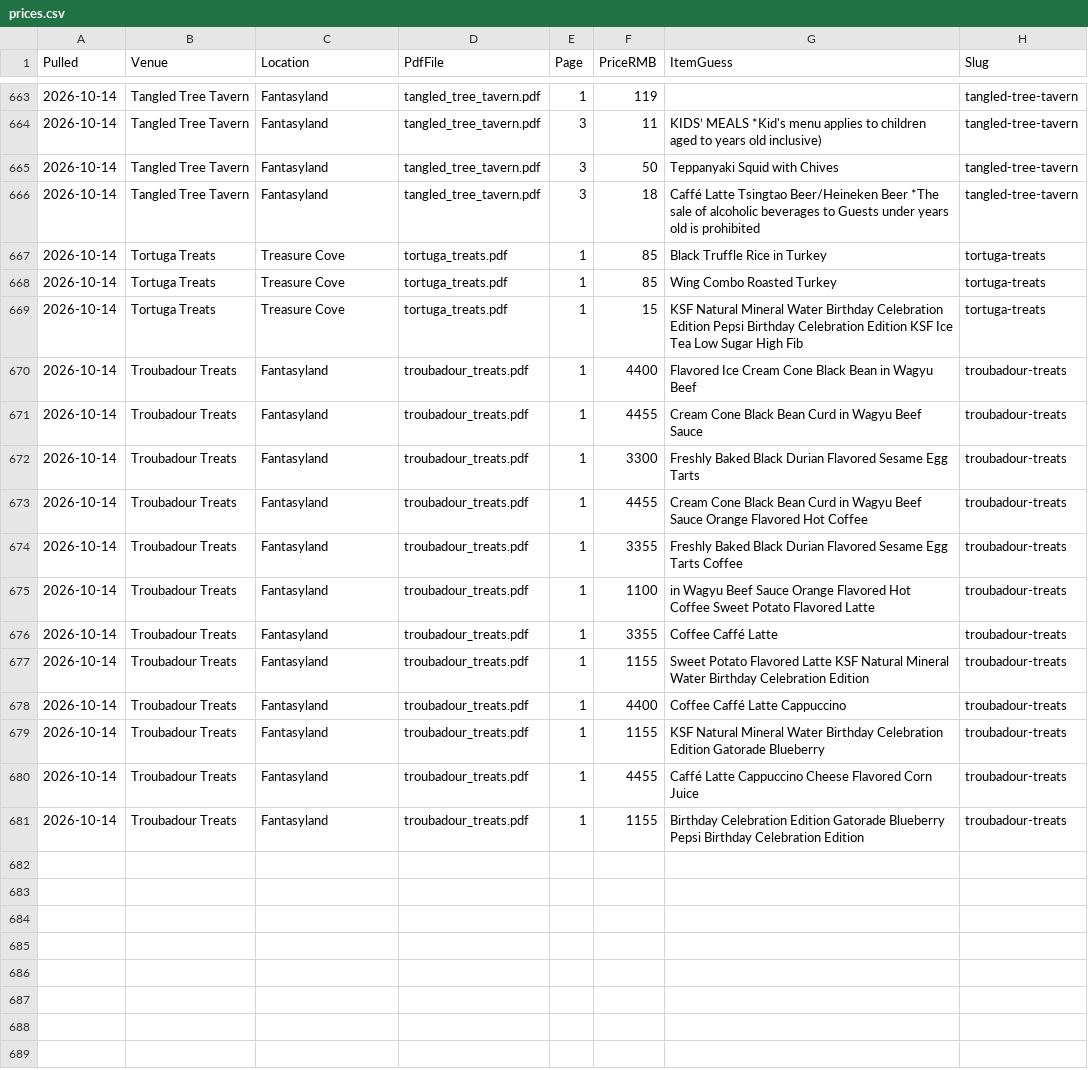
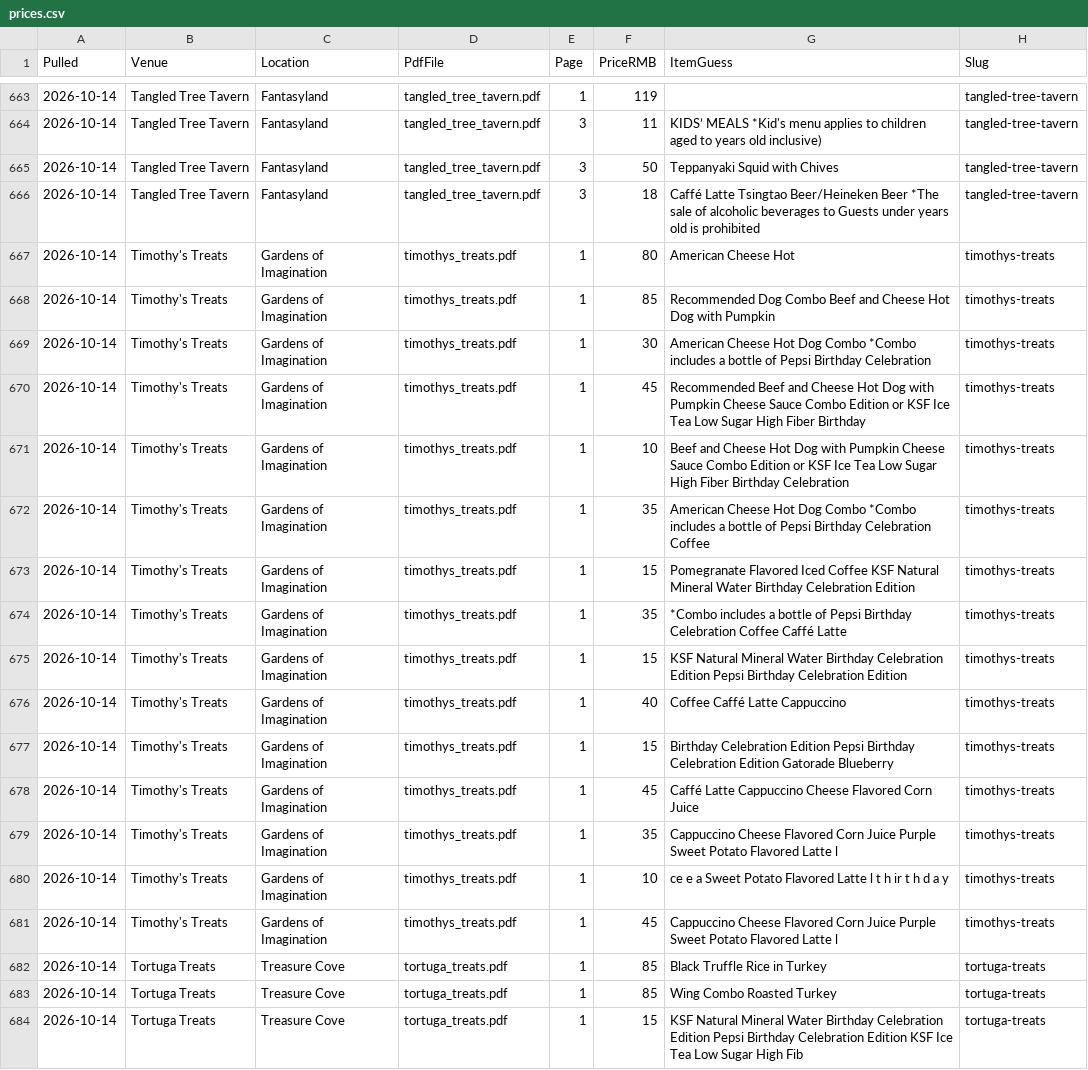
Before and after one commit to scoopdisney/shanghai-menu-watch, a CSV file: data/prices.csv, drawn as a sheet; only a part is shown, gaps mark what is left out; the shorter side is filled out with more unchanged rows; the diff names each change by its address in the sheet, - before the commit and + after, or states it on an @@ line.

```diff
--- a/data/prices.csv
+++ b/data/prices.csv
+row 667: 2026-10-14 | Timothy's Treats | Gardens of Imagination | timothys_treats.pdf | 1 | 80 | American Cheese Hot | timothys-treats
+row 668: 2026-10-14 | Timothy's Treats | Gardens of Imagination | timothys_treats.pdf | 1 | 85 | Recommended Dog Combo Beef and Cheese Hot Dog with Pumpkin | timothys-treats
+row 669: 2026-10-14 | Timothy's Treats | Gardens of Imagination | timothys_treats.pdf | 1 | 30 | American Cheese Hot Dog Combo *Combo includes a bottle of Pepsi Birthday Celebration | timothys-treats
+row 670: 2026-10-14 | Timothy's Treats | Gardens of Imagination | timothys_treats.pdf | 1 | 45 | Recommended Beef and Cheese Hot Dog with Pumpkin Cheese Sauce Combo Edition or KSF Ice Tea Low Sugar High Fiber Birthday | timothys-treats
+row 671: 2026-10-14 | Timothy's Treats | Gardens of Imagination | timothys_treats.pdf | 1 | 10 | Beef and Cheese Hot Dog with Pumpkin Cheese Sauce Combo Edition or KSF Ice Tea Low Sugar High Fiber Birthday Celebration | timothys-treats
+row 672: 2026-10-14 | Timothy's Treats | Gardens of Imagination | timothys_treats.pdf | 1 | 35 | American Cheese Hot Dog Combo *Combo includes a bottle of Pepsi Birthday Celebration Coffee | timothys-treats
+row 673: 2026-10-14 | Timothy's Treats | Gardens of Imagination | timothys_treats.pdf | 1 | 15 | Pomegranate Flavored Iced Coffee KSF Natural Mineral Water Birthday Celebration Edition | timothys-treats
+row 674: 2026-10-14 | Timothy's Treats | Gardens of Imagination | timothys_treats.pdf | 1 | 35 | *Combo includes a bottle of Pepsi Birthday Celebration Coffee Caffé Latte | timothys-treats
+row 675: 2026-10-14 | Timothy's Treats | Gardens of Imagination | timothys_treats.pdf | 1 | 15 | KSF Natural Mineral Water Birthday Celebration Edition Pepsi Birthday Celebration Edition | timothys-treats
+row 676: 2026-10-14 | Timothy's Treats | Gardens of Imagination | timothys_treats.pdf | 1 | 40 | Coffee Caffé Latte Cappuccino | timothys-treats
+row 677: 2026-10-14 | Timothy's Treats | Gardens of Imagination | timothys_treats.pdf | 1 | 15 | Birthday Celebration Edition Pepsi Birthday Celebration Edition Gatorade Blueberry | timothys-treats
+row 678: 2026-10-14 | Timothy's Treats | Gardens of Imagination | timothys_treats.pdf | 1 | 45 | Caffé Latte Cappuccino Cheese Flavored Corn Juice | timothys-treats
+row 679: 2026-10-14 | Timothy's Treats | Gardens of Imagination | timothys_treats.pdf | 1 | 35 | Cappuccino Cheese Flavored Corn Juice Purple Sweet Potato Flavored Latte l | timothys-treats
+row 680: 2026-10-14 | Timothy's Treats | Gardens of Imagination | timothys_treats.pdf | 1 | 10 | ce e a Sweet Potato Flavored Latte l t h ir t h d a y | timothys-treats
+row 681: 2026-10-14 | Timothy's Treats | Gardens of Imagination | timothys_treats.pdf | 1 | 45 | Cappuccino Cheese Flavored Corn Juice Purple Sweet Potato Flavored Latte l | timothys-treats
```
Also changed, not shown: data/venues.csv, 1 other file.
